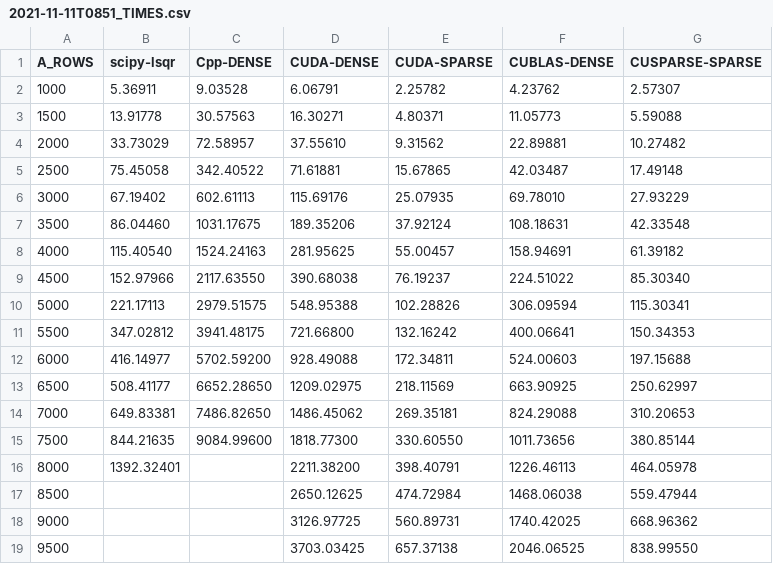
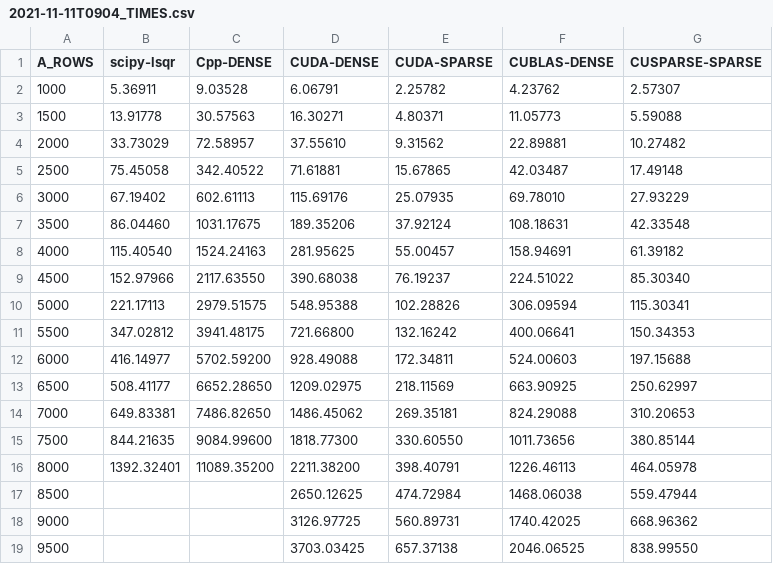
Before and after one commit to law-dwg/LSQR-CUDA, a CSV file: results/2021-11-11T0904_TIMES.csv (was results/2021-11-11T0851_TIMES.csv), drawn as a sheet.

```diff
--- a/results/2021-11-11T0851_TIMES.csv
+++ b/results/2021-11-11T0904_TIMES.csv
@@ -15,3 +15,3 @@ A_ROWS,scipy-lsqr,Cpp-DENSE,CUDA-DENSE,CUDA-SPARSE,CUBLAS-DENSE,CUSPARSE-SPARSE
 7500,844.21635,9084.99600,1818.77300,330.60550,1011.73656,380.85144
-8000,1392.32401,,2211.38200,398.40791,1226.46113,464.05978
+8000,1392.32401,11089.35200,2211.38200,398.40791,1226.46113,464.05978
 8500,,,2650.12625,474.72984,1468.06038,559.47944
```
Also changed, not shown: results/2021-11-09T2101_LSQR-CUDA.csv, 8 other files.
